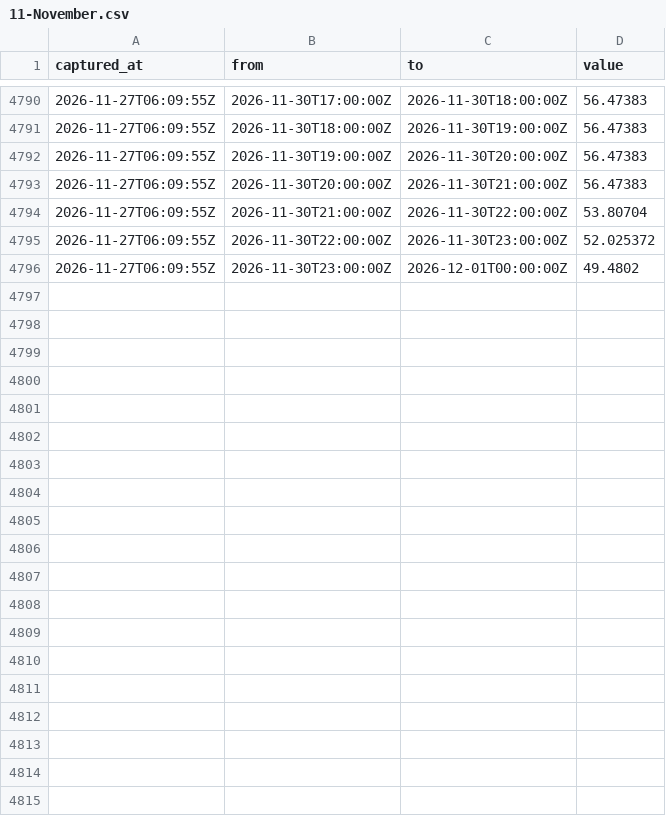
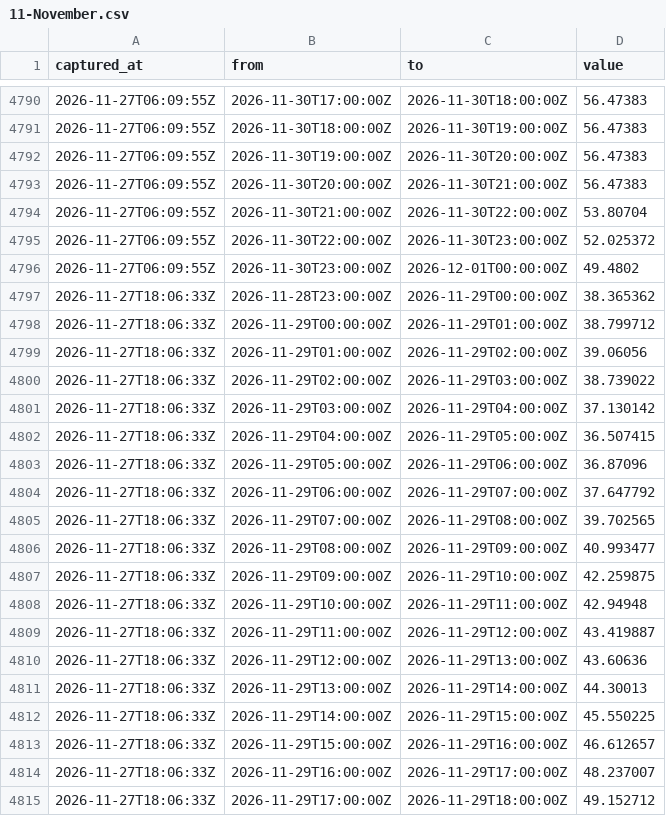
Before and after one commit to Gallenkamp/Talmarkt.flex-Preise, a CSV file: data/forecasts/2026/11-November.csv, drawn as a sheet; only a part is shown, gaps mark what is left out; the diff covers the shown part only.

```diff
--- a/data/forecasts/2026/11-November.csv
+++ b/data/forecasts/2026/11-November.csv
@@ -4796 +4796,20 @@ captured_at,from,to,value
 "2026-11-27T06:09:55Z","2026-11-30T23:00:00Z","2026-12-01T00:00:00Z","49.4802"
+"2026-11-27T18:06:33Z","2026-11-28T23:00:00Z","2026-11-29T00:00:00Z","38.365362"
+"2026-11-27T18:06:33Z","2026-11-29T00:00:00Z","2026-11-29T01:00:00Z","38.799712"
+"2026-11-27T18:06:33Z","2026-11-29T01:00:00Z","2026-11-29T02:00:00Z","39.06056"
+"2026-11-27T18:06:33Z","2026-11-29T02:00:00Z","2026-11-29T03:00:00Z","38.739022"
+"2026-11-27T18:06:33Z","2026-11-29T03:00:00Z","2026-11-29T04:00:00Z","37.130142"
+"2026-11-27T18:06:33Z","2026-11-29T04:00:00Z","2026-11-29T05:00:00Z","36.507415"
+"2026-11-27T18:06:33Z","2026-11-29T05:00:00Z","2026-11-29T06:00:00Z","36.87096"
+"2026-11-27T18:06:33Z","2026-11-29T06:00:00Z","2026-11-29T07:00:00Z","37.647792"
+"2026-11-27T18:06:33Z","2026-11-29T07:00:00Z","2026-11-29T08:00:00Z","39.702565"
+"2026-11-27T18:06:33Z","2026-11-29T08:00:00Z","2026-11-29T09:00:00Z","40.993477"
+"2026-11-27T18:06:33Z","2026-11-29T09:00:00Z","2026-11-29T10:00:00Z","42.259875"
+"2026-11-27T18:06:33Z","2026-11-29T10:00:00Z","2026-11-29T11:00:00Z","42.94948"
+"2026-11-27T18:06:33Z","2026-11-29T11:00:00Z","2026-11-29T12:00:00Z","43.419887"
+"2026-11-27T18:06:33Z","2026-11-29T12:00:00Z","2026-11-29T13:00:00Z","43.60636"
+"2026-11-27T18:06:33Z","2026-11-29T13:00:00Z","2026-11-29T14:00:00Z","44.30013"
+"2026-11-27T18:06:33Z","2026-11-29T14:00:00Z","2026-11-29T15:00:00Z","45.550225"
+"2026-11-27T18:06:33Z","2026-11-29T15:00:00Z","2026-11-29T16:00:00Z","46.612657"
+"2026-11-27T18:06:33Z","2026-11-29T16:00:00Z","2026-11-29T17:00:00Z","48.237007"
+"2026-11-27T18:06:33Z","2026-11-29T17:00:00Z","2026-11-29T18:00:00Z","49.152712"
```
Also changed, not shown: 30 added rows elsewhere in this file, data/2026/11-November.csv, data/epex/2026/11-November.csv, 1 other file.
